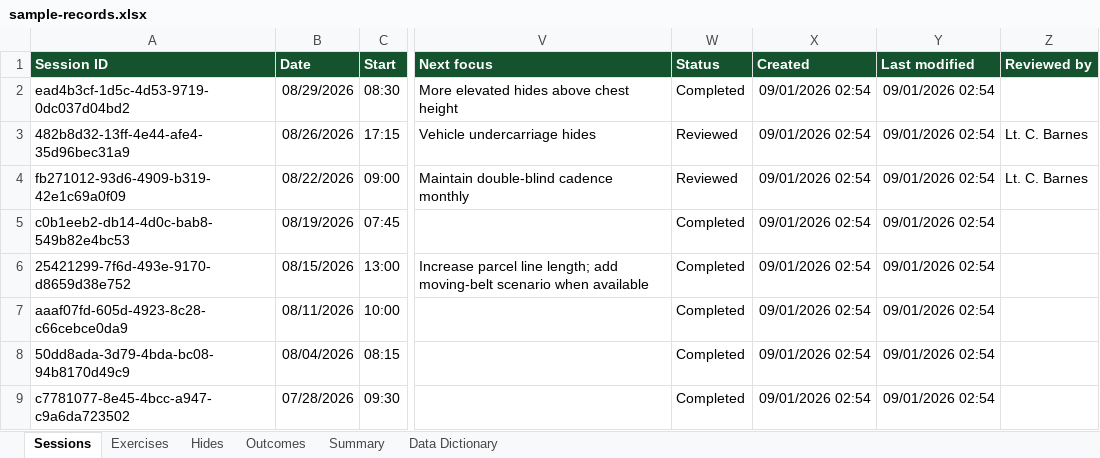
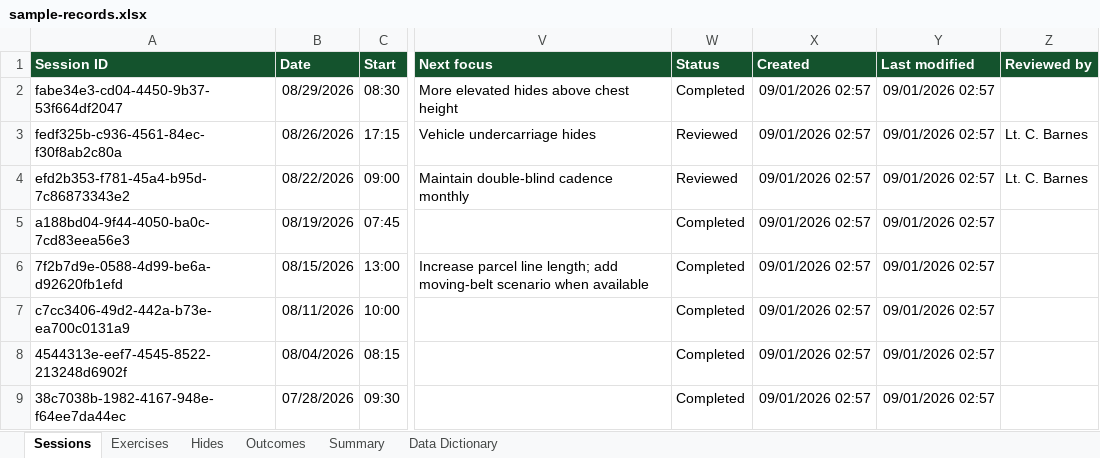
Before and after one commit to AaronCuddeback/esd-k9-logs, an Excel workbook: samples/sample-records.xlsx, sheet Sessions, drawn as a sheet; only a part is shown, gaps mark what is left out; values as stored, in another font and other column widths than the file's, no borders; the diff names each change by its address in the sheet, - before the commit and + after, or states it on an @@ line.

```diff
--- a/samples/sample-records.xlsx (sheet Sessions)
+++ b/samples/sample-records.xlsx (sheet Sessions)
-A2 (Session ID): ead4b3cf-1d5c-4d53-9719-0dc037d04bd2
+A2 (Session ID): fabe34e3-cd04-4450-9b37-53f664df2047
-X2:X9 (Created): 09/01/2026 02:54
+X2:X9 (Created): 09/01/2026 02:57
-Y2:Y9 (Last modified): 09/01/2026 02:54
+Y2:Y9 (Last modified): 09/01/2026 02:57
-A3 (Session ID): 482b8d32-13ff-4e44-afe4-35d96bec31a9
+A3 (Session ID): fedf325b-c936-4561-84ec-f30f8ab2c80a
-A4 (Session ID): fb271012-93d6-4909-b319-42e1c69a0f09
+A4 (Session ID): efd2b353-f781-45a4-b95d-7c86873343e2
-A5 (Session ID): c0b1eeb2-db14-4d0c-bab8-549b82e4bc53
+A5 (Session ID): a188bd04-9f44-4050-ba0c-7cd83eea56e3
-A6 (Session ID): 25421299-7f6d-493e-9170-d8659d38e752
+A6 (Session ID): 7f2b7d9e-0588-4d99-be6a-d92620fb1efd
-A7 (Session ID): aaaf07fd-605d-4923-8c28-c66cebce0da9
+A7 (Session ID): c7cc3406-49d2-442a-b73e-ea700c0131a9
-A8 (Session ID): 50dd8ada-3d79-4bda-bc08-94b8170d49c9
+A8 (Session ID): 4544313e-eef7-4545-8522-213248d6902f
-A9 (Session ID): c7781077-8e45-4bcc-a947-c9a6da723502
+A9 (Session ID): 38c7038b-1982-4167-948e-f64ee7da44ec
```
Also changed, not shown: sheet Hides, sheet Outcomes, sheet Exercises, sheet Summary, 6 other files.
